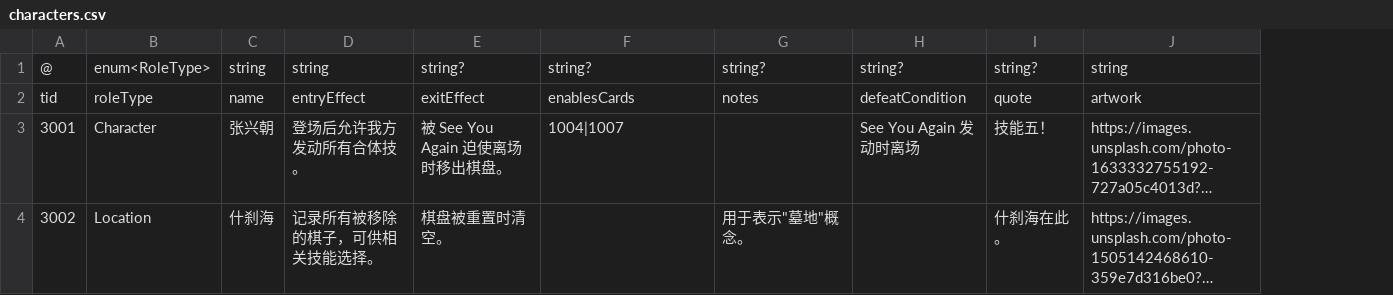
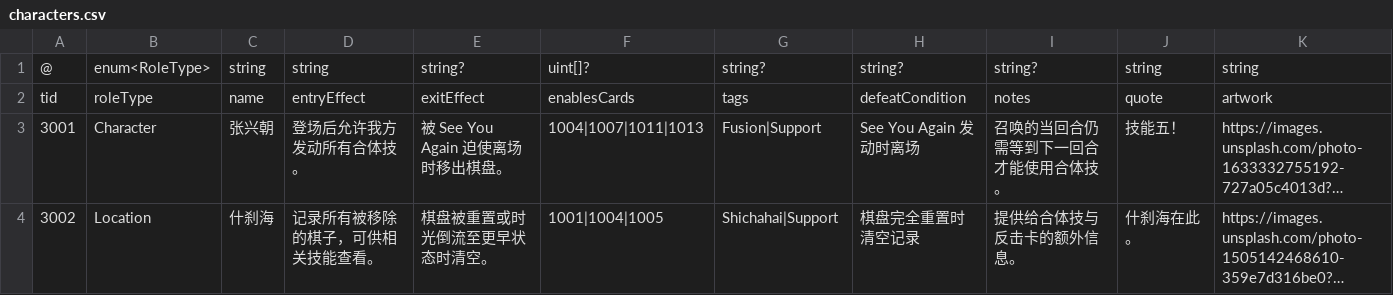
Before and after one commit to khgame/tables, a CSV file: example/game_07_skill_gomoku/characters.csv, drawn as a sheet; long unchanged cells end in …; addresses are those after the commit; the diff names each change by its address in the sheet, - before the commit and + after, or states it on an @@ line.

```diff
--- a/example/game_07_skill_gomoku/characters.csv
+++ b/example/game_07_skill_gomoku/characters.csv
+column I, rows 1-4: string? | notes | 召唤的当回合仍需等到下一回合才能使用合体技。 | 提供给合体技与反击卡的额外信息。
-F1: string?
+F1: uint[]?
-J1: string?
+J1: string
-G2: notes
+G2: tags
-F3: 1004|1007
+F3: 1004|1007|1011|1013
-G3: (empty)
+G3: Fusion|Support
-D4: 记录所有被移除的棋子，可供相关技能选择。
+D4: 记录所有被移除的棋子，可供相关技能查看。
-E4: 棋盘被重置时清空。
+E4: 棋盘被重置或时光倒流至更早状态时清空。
-F4: (empty)
+F4: 1001|1004|1005
-G4: 用于表示"墓地"概念。
+G4: Shichahai|Support
-H4: (empty)
+H4: 棋盘完全重置时清空记录
```
Also changed, not shown: example/game_07_skill_gomoku/cards.csv, 18 other files.
